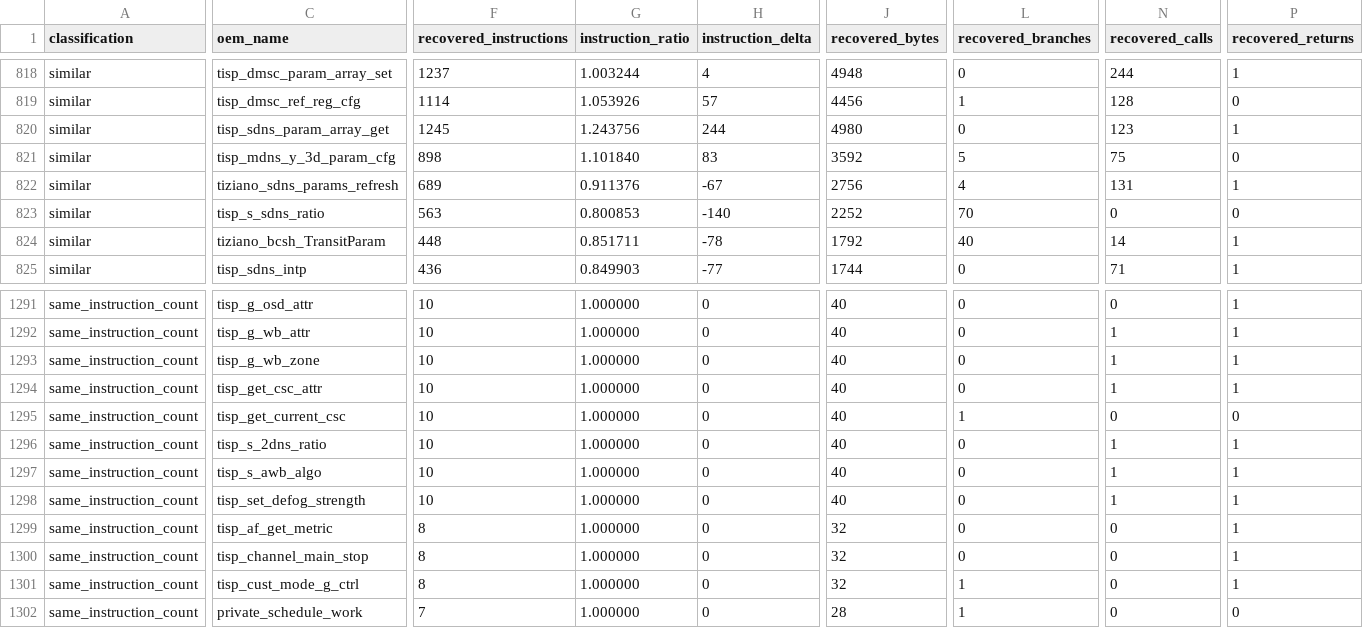
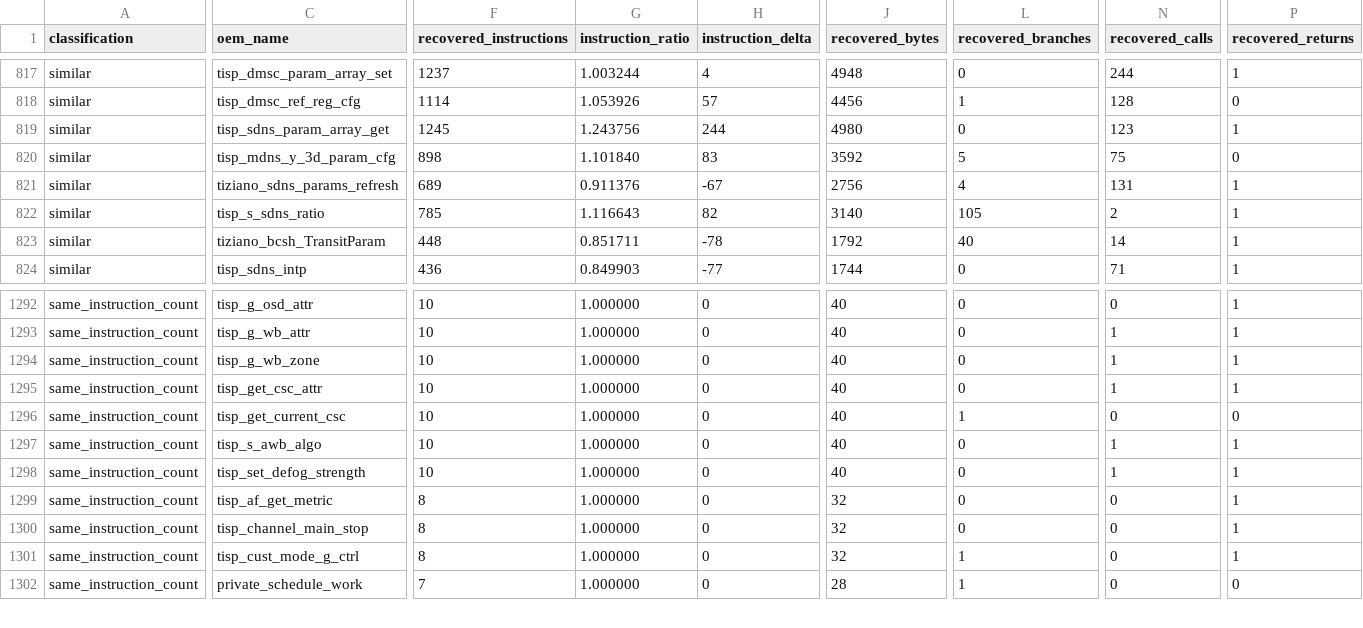
Before and after one commit to opensensor/isp, a CSV file: driver/t23/audit/binary_audit.csv, drawn as a sheet; only a part is shown, gaps mark what is left out; removed rows and columns are numbered as before the commit, all else as after; rows hold the shown columns only; the diff covers the shown part only; the diff names each change by its address in the sheet, - before the commit and + after, or states it on an @@ line.

Commit message:
Recover T23 SDNS WDR table switching

```diff
--- a/driver/t23/audit/binary_audit.csv
+++ b/driver/t23/audit/binary_audit.csv
-F822 (recovered_instructions): 563
+F822 (recovered_instructions): 785
-G822 (instruction_ratio): 0.800853
+G822 (instruction_ratio): 1.116643
-H822 (instruction_delta): -140
+H822 (instruction_delta): 82
-J822 (recovered_bytes): 2252
+J822 (recovered_bytes): 3140
-L822 (recovered_branches): 70
+L822 (recovered_branches): 105
-N822 (recovered_calls): 0
+N822 (recovered_calls): 2
-P822 (recovered_returns): 0
+P822 (recovered_returns): 1
-row 1296: same_instruction_count | tisp_s_2dns_ratio | 10 | 1.000000 | 0 | 40 | 0 | 1 | 1
```
Also changed, not shown: 3 added rows, 2 removed rows and 1 edited cell elsewhere in this file, 4 other files.
